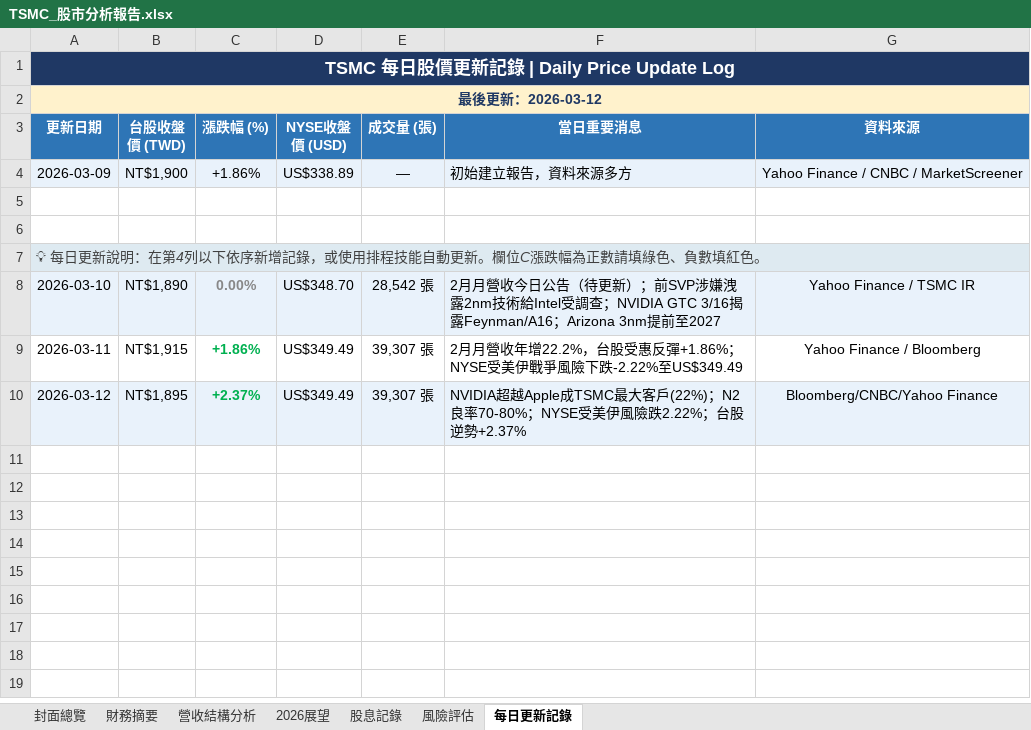
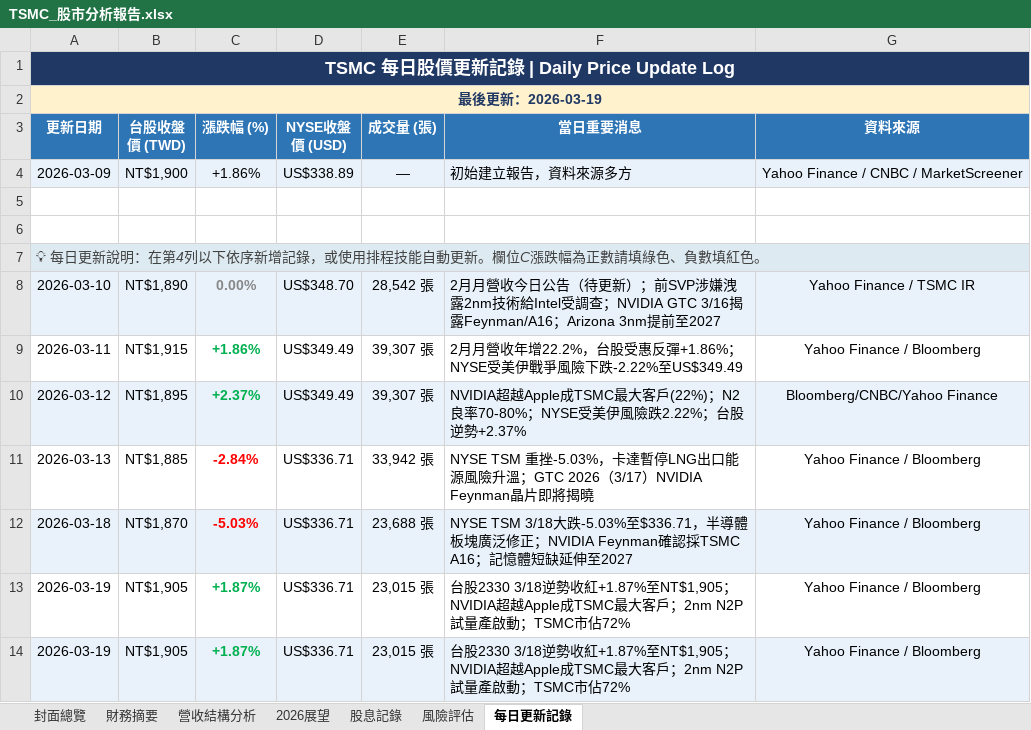
Before and after one commit to Tomwu229622/tsmc-daily-report, an Excel workbook: TSMC_股市分析報告.xlsx, sheet 每日更新記錄, drawn as a sheet; values as stored, in another font and other column widths than the file's, no borders; the diff names each change by its address in the sheet, - before the commit and + after, or states it on an @@ line.

Commit message:
daily: 2026-03-19 Excel更新 & HTML日報生成器

```diff
--- a/TSMC_股市分析報告.xlsx (sheet 每日更新記錄)
+++ b/TSMC_股市分析報告.xlsx (sheet 每日更新記錄)
-A2 (更新日期): 最後更新：2026-03-12
+A2 (更新日期): 最後更新：2026-03-19
+row 11: 2026-03-13 | NT$1,885 | -2.84% | US$336.71 | 33,942 張 | NYSE TSM 重挫-5.03%，卡達暫停LNG出口能源風險升溫；GTC 2026（3/17）NVIDIA Feynman晶片即將揭曉 | Yahoo Finance / Bloomberg
+row 12: 2026-03-18 | NT$1,870 | -5.03% | US$336.71 | 23,688 張 | NYSE TSM 3/18大跌-5.03%至$336.71，半導體板塊廣泛修正；NVIDIA Feynman確認採TSMC A16；記憶體短缺延伸至2027 | Yahoo Finance / Bloomberg
+row 13: 2026-03-19 | NT$1,905 | +1.87% | US$336.71 | 23,015 張 | 台股2330 3/18逆勢收紅+1.87%至NT$1,905；NVIDIA超越Apple成TSMC最大客戶；2nm N2P試量產啟動；TSMC市佔72% | Yahoo Finance / Bloomberg
+row 14: 2026-03-19 | NT$1,905 | +1.87% | US$336.71 | 23,015 張 | 台股2330 3/18逆勢收紅+1.87%至NT$1,905；NVIDIA超越Apple成TSMC最大客戶；2nm N2P試量產啟動；TSMC市佔72% | Yahoo Finance / Bloomberg
```
Also changed, not shown: sheet 封面總覽, 1 other file.
